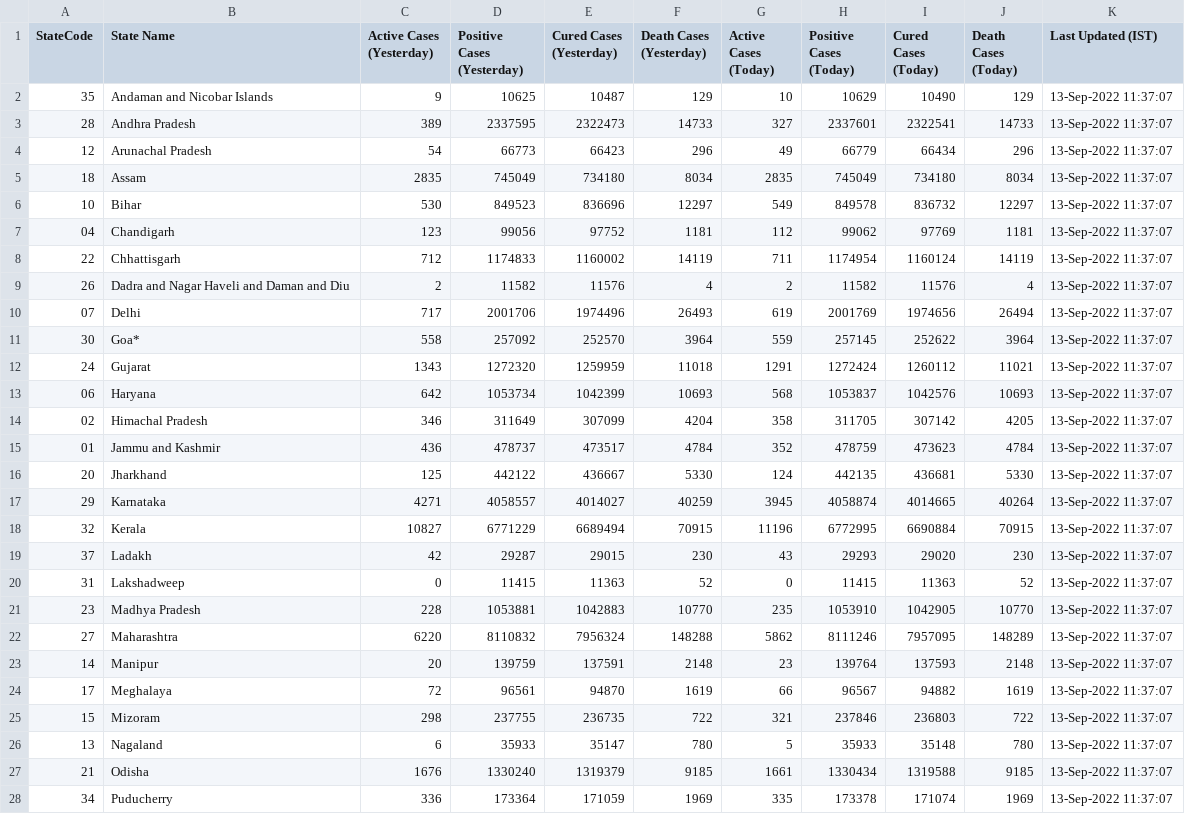
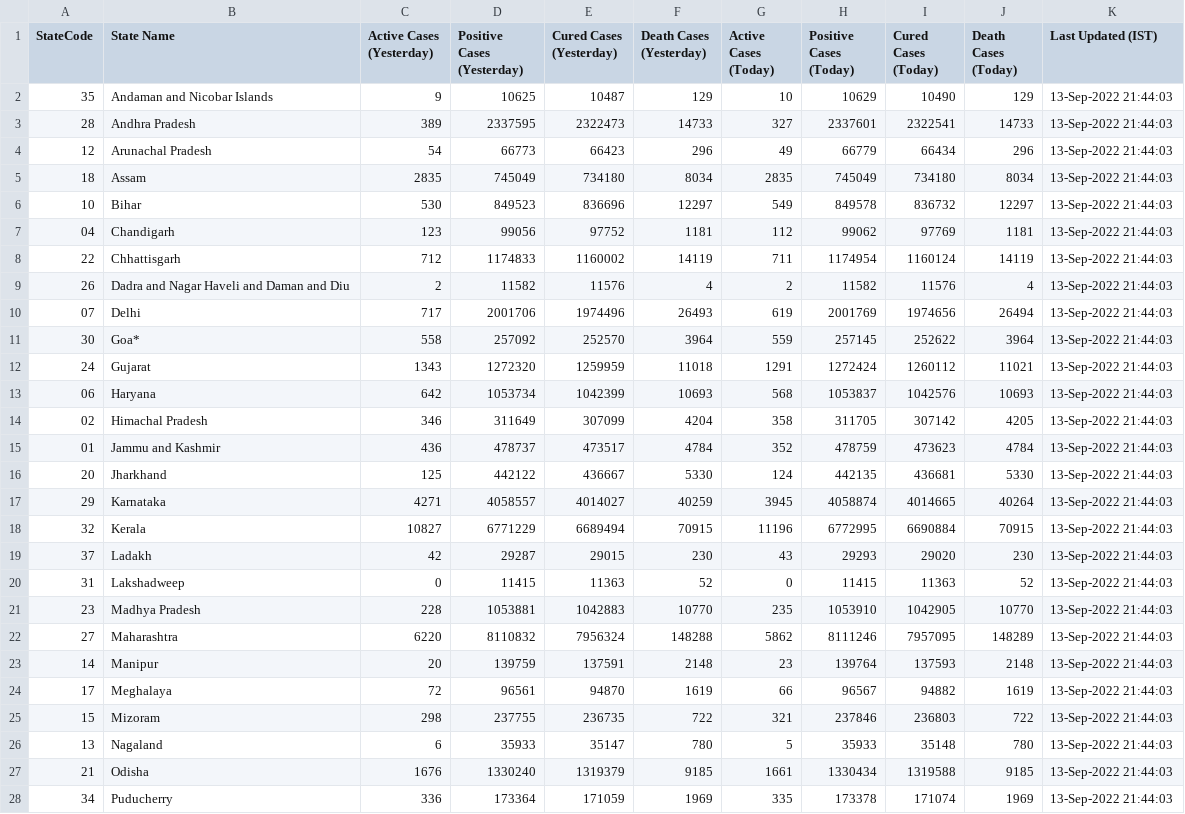
Before and after one commit to quantumudit/Daily-COVID19-India-Statewide-Analysis, a CSV file: 02_DATA/india_statewide_daily_covid_data.csv, drawn as a sheet; only a part is shown; the diff covers the shown part only.

```diff
--- a/02_DATA/india_statewide_daily_covid_data.csv
+++ b/02_DATA/india_statewide_daily_covid_data.csv
@@ -1,28 +1,28 @@
 StateCode,State Name,Active Cases (Yesterday),Positive Cases (Yesterday),Cured Cases (Yesterday),Death Cases (Yesterday),Active Cases (Today),Positive Cases (Today),Cured Cases (Today),Death Cases (Today),Last Updated (IST)
-35,Andaman and Nicobar Islands,9,10625,10487,129,10,10629,10490,129,13-Sep-2022 11:37:07
-28,Andhra Pradesh,389,2337595,2322473,14733,327,2337601,2322541,14733,13-Sep-2022 11:37:07
-12,Arunachal Pradesh,54,66773,66423,296,49,66779,66434,296,13-Sep-2022 11:37:07
-18,Assam,2835,745049,734180,8034,2835,745049,734180,8034,13-Sep-2022 11:37:07
-10,Bihar,530,849523,836696,12297,549,849578,836732,12297,13-Sep-2022 11:37:07
-04,Chandigarh,123,99056,97752,1181,112,99062,97769,1181,13-Sep-2022 11:37:07
-22,Chhattisgarh,712,1174833,1160002,14119,711,1174954,1160124,14119,13-Sep-2022 11:37:07
-26,Dadra and Nagar Haveli and Daman and Diu,2,11582,11576,4,2,11582,11576,4,13-Sep-2022 11:37:07
-07,Delhi,717,2001706,1974496,26493,619,2001769,1974656,26494,13-Sep-2022 11:37:07
-30,Goa*,558,257092,252570,3964,559,257145,252622,3964,13-Sep-2022 11:37:07
-24,Gujarat,1343,1272320,1259959,11018,1291,1272424,1260112,11021,13-Sep-2022 11:37:07
-06,Haryana,642,1053734,1042399,10693,568,1053837,1042576,10693,13-Sep-2022 11:37:07
-02,Himachal Pradesh,346,311649,307099,4204,358,311705,307142,4205,13-Sep-2022 11:37:07
-01,Jammu and Kashmir,436,478737,473517,4784,352,478759,473623,4784,13-Sep-2022 11:37:07
-20,Jharkhand,125,442122,436667,5330,124,442135,436681,5330,13-Sep-2022 11:37:07
-29,Karnataka,4271,4058557,4014027,40259,3945,4058874,4014665,40264,13-Sep-2022 11:37:07
-32,Kerala,10827,6771229,6689494,70915,11196,6772995,6690884,70915,13-Sep-2022 11:37:07
-37,Ladakh,42,29287,29015,230,43,29293,29020,230,13-Sep-2022 11:37:07
-31,Lakshadweep,0,11415,11363,52,0,11415,11363,52,13-Sep-2022 11:37:07
-23,Madhya Pradesh,228,1053881,1042883,10770,235,1053910,1042905,10770,13-Sep-2022 11:37:07
-27,Maharashtra,6220,8110832,7956324,148288,5862,8111246,7957095,148289,13-Sep-2022 11:37:07
-14,Manipur,20,139759,137591,2148,23,139764,137593,2148,13-Sep-2022 11:37:07
-17,Meghalaya,72,96561,94870,1619,66,96567,94882,1619,13-Sep-2022 11:37:07
-15,Mizoram,298,237755,236735,722,321,237846,236803,722,13-Sep-2022 11:37:07
-13,Nagaland,6,35933,35147,780,5,35933,35148,780,13-Sep-2022 11:37:07
-21,Odisha,1676,1330240,1319379,9185,1661,1330434,1319588,9185,13-Sep-2022 11:37:07
-34,Puducherry,336,173364,171059,1969,335,173378,171074,1969,13-Sep-2022 11:37:07
+35,Andaman and Nicobar Islands,9,10625,10487,129,10,10629,10490,129,13-Sep-2022 21:44:03
+28,Andhra Pradesh,389,2337595,2322473,14733,327,2337601,2322541,14733,13-Sep-2022 21:44:03
+12,Arunachal Pradesh,54,66773,66423,296,49,66779,66434,296,13-Sep-2022 21:44:03
+18,Assam,2835,745049,734180,8034,2835,745049,734180,8034,13-Sep-2022 21:44:03
+10,Bihar,530,849523,836696,12297,549,849578,836732,12297,13-Sep-2022 21:44:03
+04,Chandigarh,123,99056,97752,1181,112,99062,97769,1181,13-Sep-2022 21:44:03
+22,Chhattisgarh,712,1174833,1160002,14119,711,1174954,1160124,14119,13-Sep-2022 21:44:03
+26,Dadra and Nagar Haveli and Daman and Diu,2,11582,11576,4,2,11582,11576,4,13-Sep-2022 21:44:03
+07,Delhi,717,2001706,1974496,26493,619,2001769,1974656,26494,13-Sep-2022 21:44:03
+30,Goa*,558,257092,252570,3964,559,257145,252622,3964,13-Sep-2022 21:44:03
+24,Gujarat,1343,1272320,1259959,11018,1291,1272424,1260112,11021,13-Sep-2022 21:44:03
+06,Haryana,642,1053734,1042399,10693,568,1053837,1042576,10693,13-Sep-2022 21:44:03
+02,Himachal Pradesh,346,311649,307099,4204,358,311705,307142,4205,13-Sep-2022 21:44:03
+01,Jammu and Kashmir,436,478737,473517,4784,352,478759,473623,4784,13-Sep-2022 21:44:03
+20,Jharkhand,125,442122,436667,5330,124,442135,436681,5330,13-Sep-2022 21:44:03
+29,Karnataka,4271,4058557,4014027,40259,3945,4058874,4014665,40264,13-Sep-2022 21:44:03
+32,Kerala,10827,6771229,6689494,70915,11196,6772995,6690884,70915,13-Sep-2022 21:44:03
+37,Ladakh,42,29287,29015,230,43,29293,29020,230,13-Sep-2022 21:44:03
+31,Lakshadweep,0,11415,11363,52,0,11415,11363,52,13-Sep-2022 21:44:03
+23,Madhya Pradesh,228,1053881,1042883,10770,235,1053910,1042905,10770,13-Sep-2022 21:44:03
+27,Maharashtra,6220,8110832,7956324,148288,5862,8111246,7957095,148289,13-Sep-2022 21:44:03
+14,Manipur,20,139759,137591,2148,23,139764,137593,2148,13-Sep-2022 21:44:03
+17,Meghalaya,72,96561,94870,1619,66,96567,94882,1619,13-Sep-2022 21:44:03
+15,Mizoram,298,237755,236735,722,321,237846,236803,722,13-Sep-2022 21:44:03
+13,Nagaland,6,35933,35147,780,5,35933,35148,780,13-Sep-2022 21:44:03
+21,Odisha,1676,1330240,1319379,9185,1661,1330434,1319588,9185,13-Sep-2022 21:44:03
+34,Puducherry,336,173364,171059,1969,335,173378,171074,1969,13-Sep-2022 21:44:03
```
Also changed, not shown: 9 edited cells elsewhere in this file.
